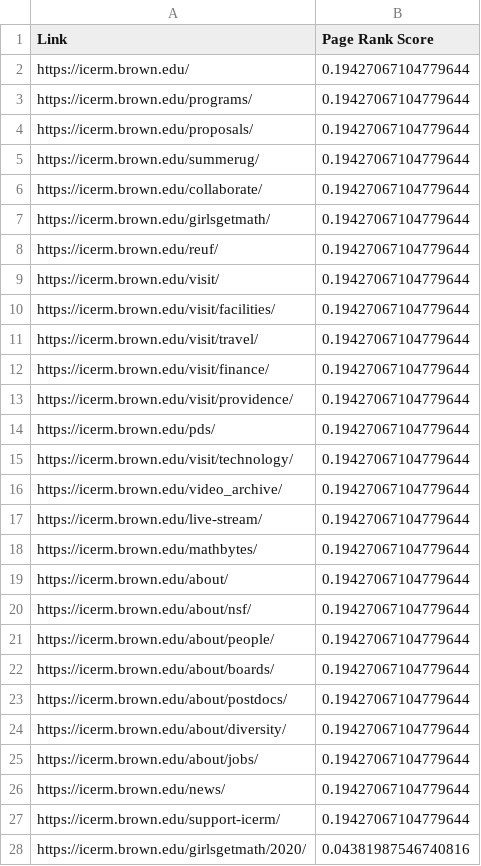
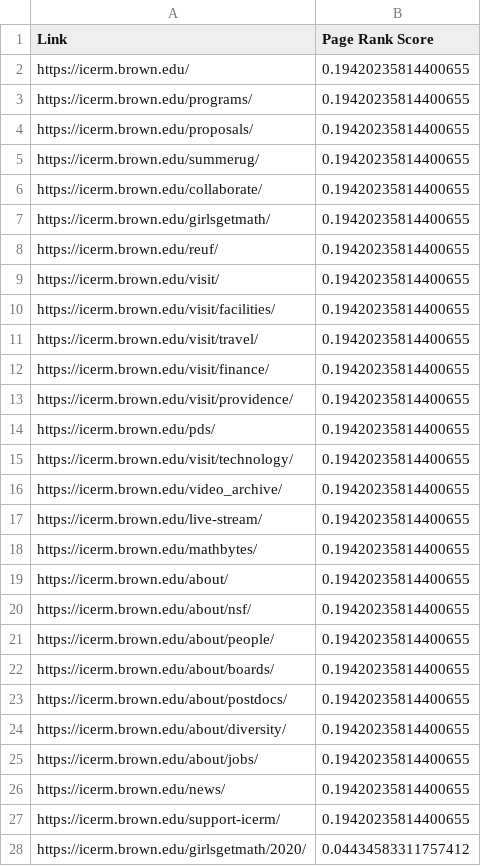
Before and after one commit to ICERM-Efficient-Eigensolvers-2020/EE_with_applications, a CSV file: efficientEigensolvers/test_result_july17/icerm_brown_edu/50/PowerMethod_page_rank.csv, drawn as a sheet; only a part is shown; the diff covers the shown part only.

```diff
--- a/efficientEigensolvers/test_result_july17/icerm_brown_edu/50/PowerMethod_page_rank.csv
+++ b/efficientEigensolvers/test_result_july17/icerm_brown_edu/50/PowerMethod_page_rank.csv
@@ -1,28 +1,28 @@
 Link,Page Rank Score
-https://icerm.brown.edu/,0.19427067104779644
-https://icerm.brown.edu/programs/,0.19427067104779644
-https://icerm.brown.edu/proposals/,0.19427067104779644
-https://icerm.brown.edu/summerug/,0.19427067104779644
-https://icerm.brown.edu/collaborate/,0.19427067104779644
-https://icerm.brown.edu/girlsgetmath/,0.19427067104779644
-https://icerm.brown.edu/reuf/,0.19427067104779644
-https://icerm.brown.edu/visit/,0.19427067104779644
-https://icerm.brown.edu/visit/facilities/,0.19427067104779644
-https://icerm.brown.edu/visit/travel/,0.19427067104779644
-https://icerm.brown.edu/visit/finance/,0.19427067104779644
-https://icerm.brown.edu/visit/providence/,0.19427067104779644
-https://icerm.brown.edu/pds/,0.19427067104779644
-https://icerm.brown.edu/visit/technology/,0.19427067104779644
-https://icerm.brown.edu/video_archive/,0.19427067104779644
-https://icerm.brown.edu/live-stream/,0.19427067104779644
-https://icerm.brown.edu/mathbytes/,0.19427067104779644
-https://icerm.brown.edu/about/,0.19427067104779644
-https://icerm.brown.edu/about/nsf/,0.19427067104779644
-https://icerm.brown.edu/about/people/,0.19427067104779644
-https://icerm.brown.edu/about/boards/,0.19427067104779644
-https://icerm.brown.edu/about/postdocs/,0.19427067104779644
-https://icerm.brown.edu/about/diversity/,0.19427067104779644
-https://icerm.brown.edu/about/jobs/,0.19427067104779644
-https://icerm.brown.edu/news/,0.19427067104779644
-https://icerm.brown.edu/support-icerm/,0.19427067104779644
-https://icerm.brown.edu/girlsgetmath/2020/,0.04381987546740816
+https://icerm.brown.edu/,0.19420235814400655
+https://icerm.brown.edu/programs/,0.19420235814400655
+https://icerm.brown.edu/proposals/,0.19420235814400655
+https://icerm.brown.edu/summerug/,0.19420235814400655
+https://icerm.brown.edu/collaborate/,0.19420235814400655
+https://icerm.brown.edu/girlsgetmath/,0.19420235814400655
+https://icerm.brown.edu/reuf/,0.19420235814400655
+https://icerm.brown.edu/visit/,0.19420235814400655
+https://icerm.brown.edu/visit/facilities/,0.19420235814400655
+https://icerm.brown.edu/visit/travel/,0.19420235814400655
+https://icerm.brown.edu/visit/finance/,0.19420235814400655
+https://icerm.brown.edu/visit/providence/,0.19420235814400655
+https://icerm.brown.edu/pds/,0.19420235814400655
+https://icerm.brown.edu/visit/technology/,0.19420235814400655
+https://icerm.brown.edu/video_archive/,0.19420235814400655
+https://icerm.brown.edu/live-stream/,0.19420235814400655
+https://icerm.brown.edu/mathbytes/,0.19420235814400655
+https://icerm.brown.edu/about/,0.19420235814400655
+https://icerm.brown.edu/about/nsf/,0.19420235814400655
+https://icerm.brown.edu/about/people/,0.19420235814400655
+https://icerm.brown.edu/about/boards/,0.19420235814400655
+https://icerm.brown.edu/about/postdocs/,0.19420235814400655
+https://icerm.brown.edu/about/diversity/,0.19420235814400655
+https://icerm.brown.edu/about/jobs/,0.19420235814400655
+https://icerm.brown.edu/news/,0.19420235814400655
+https://icerm.brown.edu/support-icerm/,0.19420235814400655
+https://icerm.brown.edu/girlsgetmath/2020/,0.04434583311757412
```
Also changed, not shown: 14 added rows, 14 removed rows and 19 edited cells elsewhere in this file, efficientEigensolvers/test_result_july17/icerm_brown_edu/100/PowerMethod_page_rank.csv, efficientEigensolvers/test_result_july17/mathworld_wolfram_com/200/PowerMethod_page_rank.csv, 46 other files.
